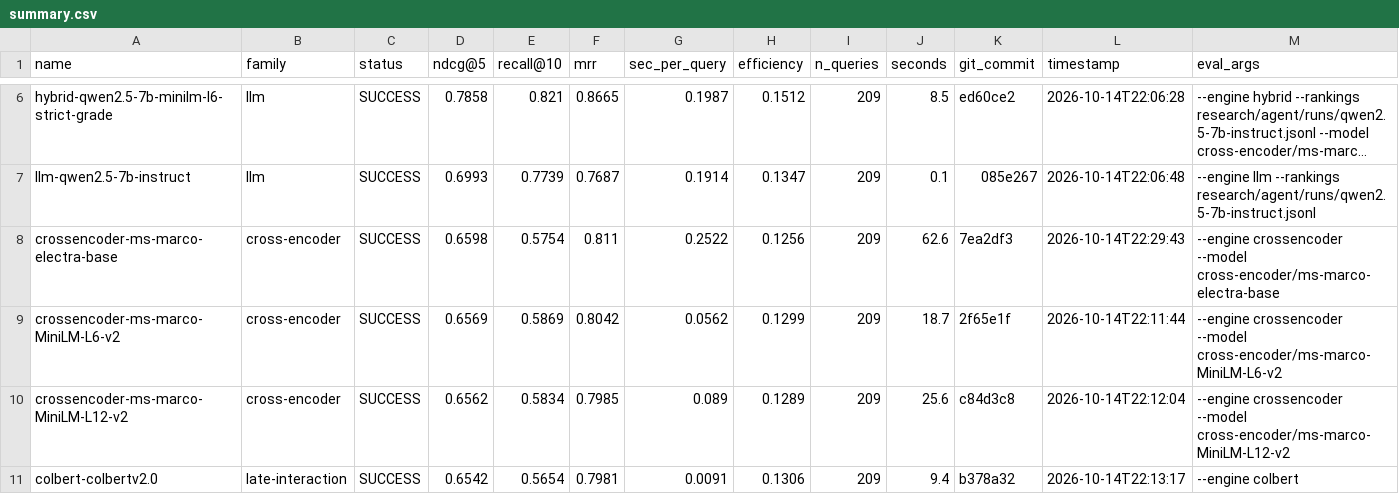
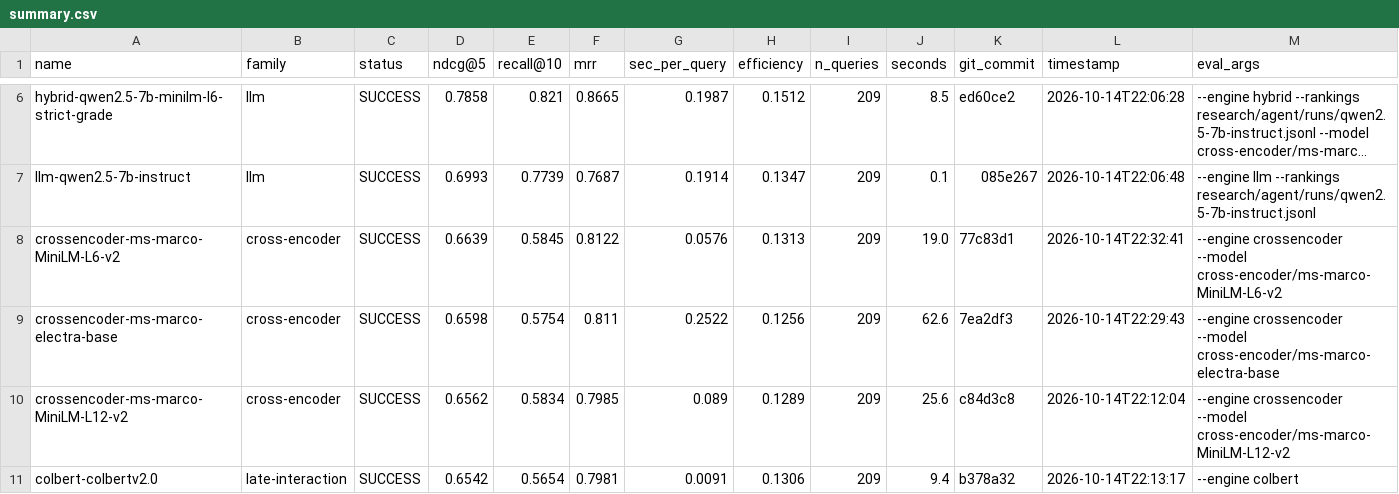
Before and after one commit to ahsank/restaurant-search, a CSV file: research/agent/summary.csv, drawn as a sheet; only a part is shown, gaps mark what is left out; long unchanged cells end in …; removed rows and columns are numbered as before the commit, all else as after; the diff names each change by its address in the sheet, - before the commit and + after, or states it on an @@ line.

Commit message:
Agent iter 34: change_code

```diff
--- a/research/agent/summary.csv
+++ b/research/agent/summary.csv
+row 8: crossencoder-ms-marco-MiniLM-L6-v2 | cross-encoder | SUCCESS | 0.6639 | 0.5845 | 0.8122 | 0.0576 | 0.1313 | 209 | 19.0 | 77c83d1 | 2026-10-14T22:32:41 | --engine crossencoder --model cross-encoder/ms-marco-MiniLM-L6-v2
-row 9: crossencoder-ms-marco-MiniLM-L6-v2 | cross-encoder | SUCCESS | 0.6569 | 0.5869 | 0.8042 | 0.0562 | 0.1299 | 209 | 18.7 | 2f65e1f | 2026-10-14T22:11:44 | --engine crossencoder --model cross-encoder/ms-marco-MiniLM-L6-v2
```
Also changed, not shown: 9 other files.
